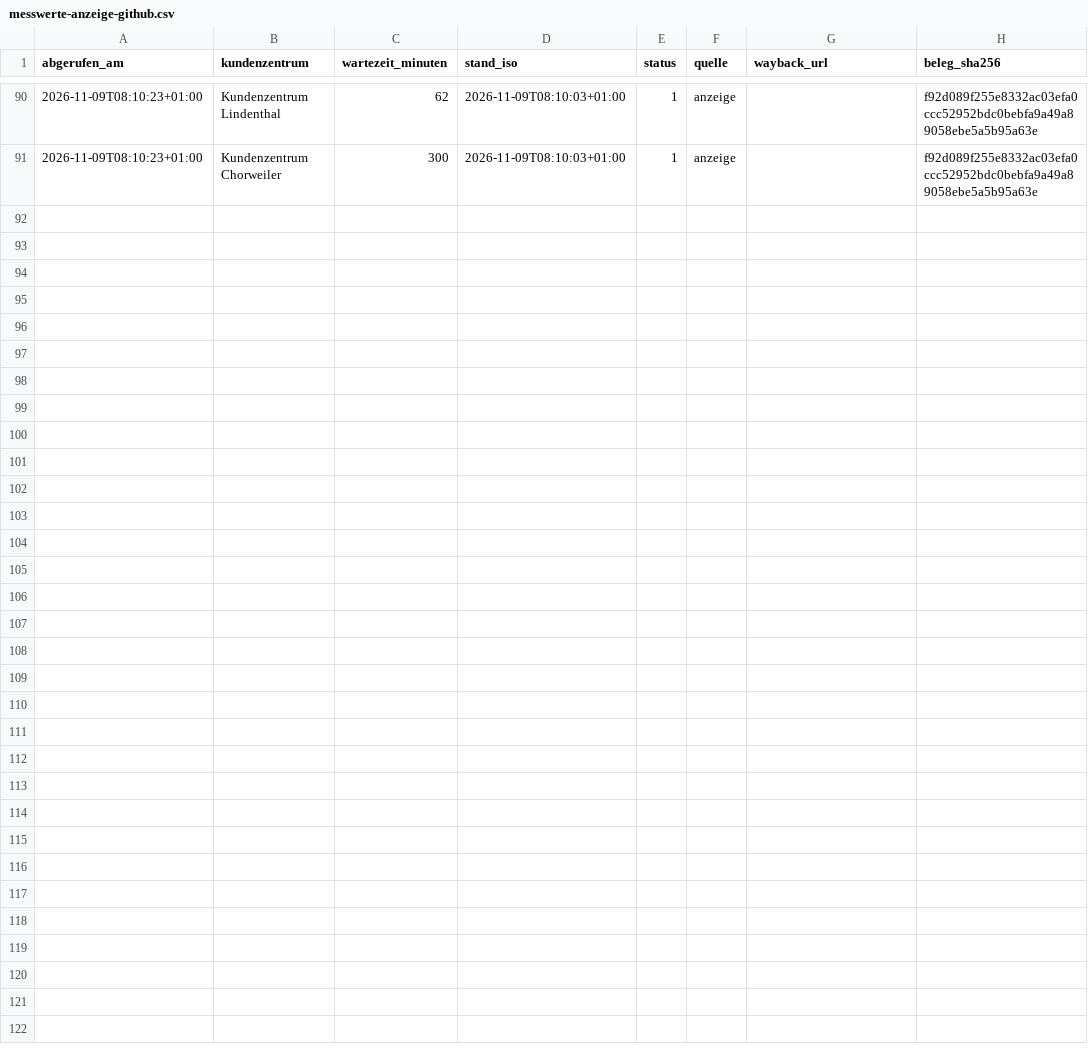
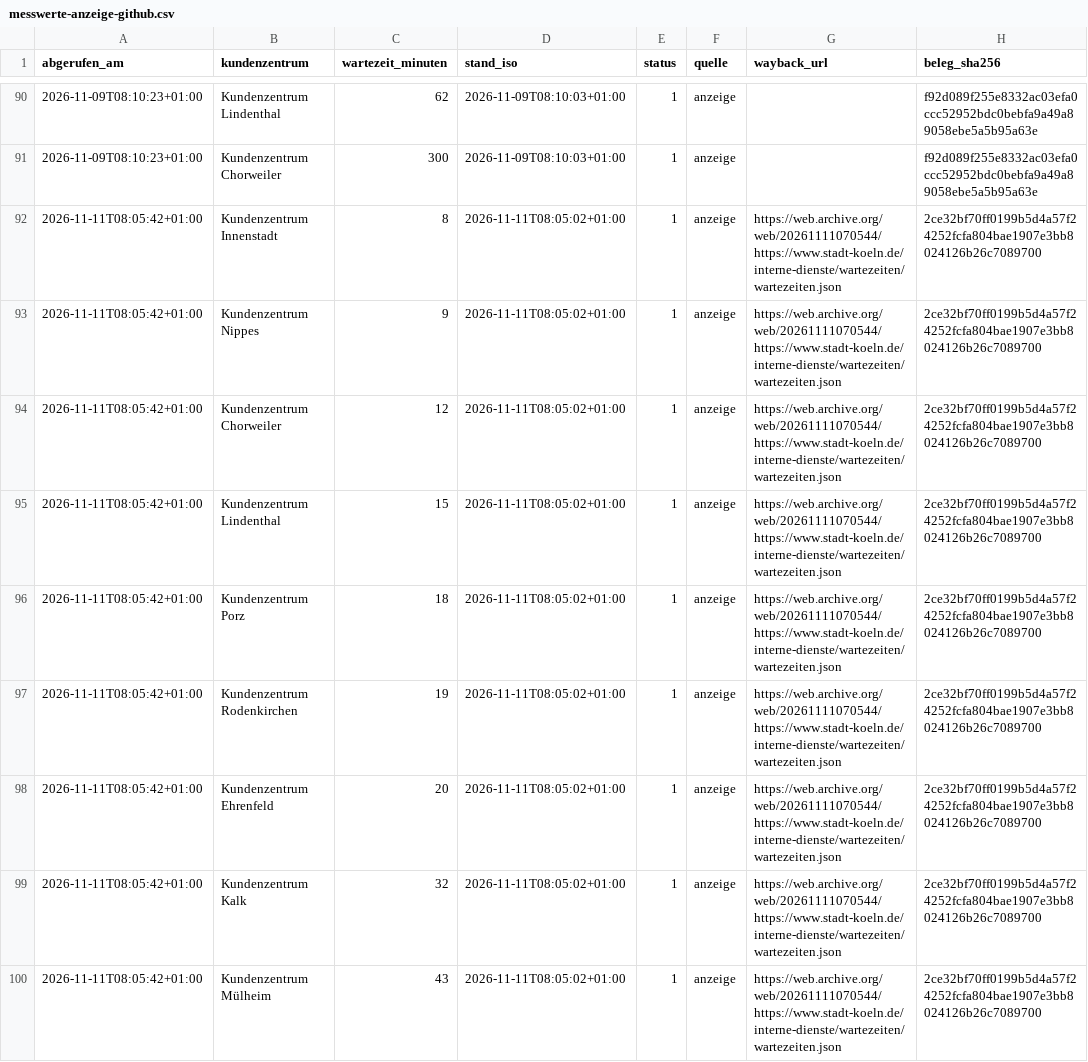
Before and after one commit to Felix3c/festgehalten, a CSV file: recherche/koeln-wartezeit/messwerte-anzeige-github.csv, drawn as a sheet; only a part is shown, gaps mark what is left out.

```diff
--- a/recherche/koeln-wartezeit/messwerte-anzeige-github.csv
+++ b/recherche/koeln-wartezeit/messwerte-anzeige-github.csv
@@ -91 +91,10 @@ abgerufen_am,kundenzentrum,wartezeit_minuten,stand_iso,status,quelle,wayback_url
 2026-11-09T08:10:23+01:00,Kundenzentrum Chorweiler,300,2026-11-09T08:10:03+01:00,1,anzeige,,f92d089f255e8332ac03efa0ccc52952bdc0bebfa9a49a89058ebe5a5b95a63e
+2026-11-11T08:05:42+01:00,Kundenzentrum Innenstadt,8,2026-11-11T08:05:02+01:00,1,anzeige,https://web.archive.org/web/20261111070544/https://www.stadt-koeln.de/interne-dienste/wartezeiten/wartezeiten.json,2ce32bf70ff0199b5d4a57f24252fcfa804bae1907e3bb8024126b26c7089700
+2026-11-11T08:05:42+01:00,Kundenzentrum Nippes,9,2026-11-11T08:05:02+01:00,1,anzeige,https://web.archive.org/web/20261111070544/https://www.stadt-koeln.de/interne-dienste/wartezeiten/wartezeiten.json,2ce32bf70ff0199b5d4a57f24252fcfa804bae1907e3bb8024126b26c7089700
+2026-11-11T08:05:42+01:00,Kundenzentrum Chorweiler,12,2026-11-11T08:05:02+01:00,1,anzeige,https://web.archive.org/web/20261111070544/https://www.stadt-koeln.de/interne-dienste/wartezeiten/wartezeiten.json,2ce32bf70ff0199b5d4a57f24252fcfa804bae1907e3bb8024126b26c7089700
+2026-11-11T08:05:42+01:00,Kundenzentrum Lindenthal,15,2026-11-11T08:05:02+01:00,1,anzeige,https://web.archive.org/web/20261111070544/https://www.stadt-koeln.de/interne-dienste/wartezeiten/wartezeiten.json,2ce32bf70ff0199b5d4a57f24252fcfa804bae1907e3bb8024126b26c7089700
+2026-11-11T08:05:42+01:00,Kundenzentrum Porz,18,2026-11-11T08:05:02+01:00,1,anzeige,https://web.archive.org/web/20261111070544/https://www.stadt-koeln.de/interne-dienste/wartezeiten/wartezeiten.json,2ce32bf70ff0199b5d4a57f24252fcfa804bae1907e3bb8024126b26c7089700
+2026-11-11T08:05:42+01:00,Kundenzentrum Rodenkirchen,19,2026-11-11T08:05:02+01:00,1,anzeige,https://web.archive.org/web/20261111070544/https://www.stadt-koeln.de/interne-dienste/wartezeiten/wartezeiten.json,2ce32bf70ff0199b5d4a57f24252fcfa804bae1907e3bb8024126b26c7089700
+2026-11-11T08:05:42+01:00,Kundenzentrum Ehrenfeld,20,2026-11-11T08:05:02+01:00,1,anzeige,https://web.archive.org/web/20261111070544/https://www.stadt-koeln.de/interne-dienste/wartezeiten/wartezeiten.json,2ce32bf70ff0199b5d4a57f24252fcfa804bae1907e3bb8024126b26c7089700
+2026-11-11T08:05:42+01:00,Kundenzentrum Kalk,32,2026-11-11T08:05:02+01:00,1,anzeige,https://web.archive.org/web/20261111070544/https://www.stadt-koeln.de/interne-dienste/wartezeiten/wartezeiten.json,2ce32bf70ff0199b5d4a57f24252fcfa804bae1907e3bb8024126b26c7089700
+2026-11-11T08:05:42+01:00,Kundenzentrum Mülheim,43,2026-11-11T08:05:02+01:00,1,anzeige,https://web.archive.org/web/20261111070544/https://www.stadt-koeln.de/interne-dienste/wartezeiten/wartezeiten.json,2ce32bf70ff0199b5d4a57f24252fcfa804bae1907e3bb8024126b26c7089700
```
Also changed, not shown: 1 other file.
